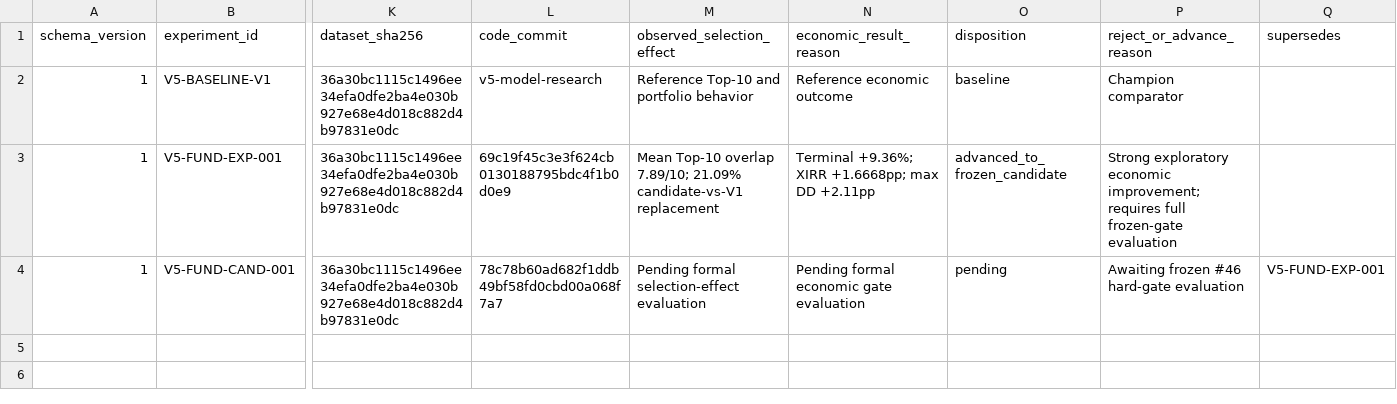
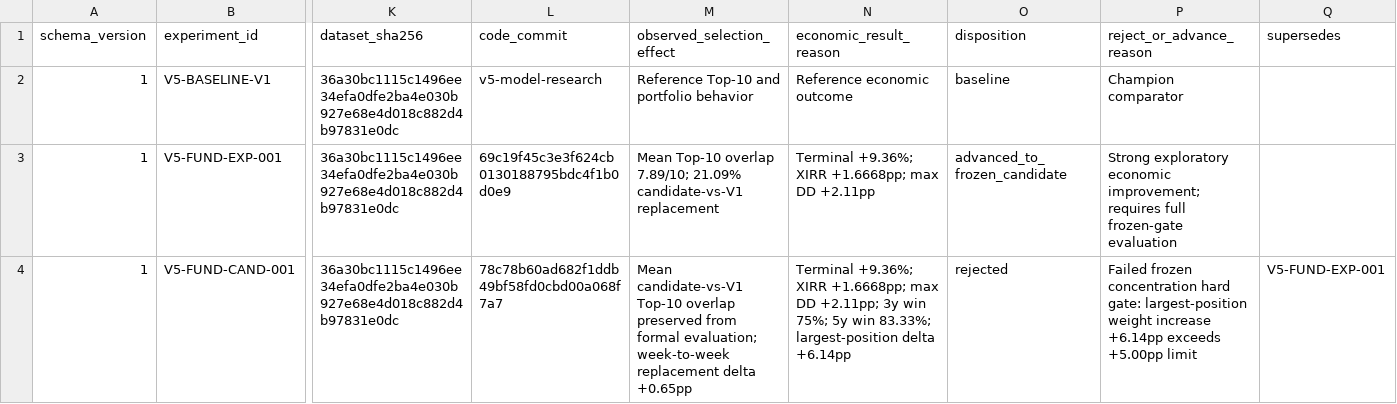
Before and after one commit to Rmarsden89/finance, a CSV file: reports/v5/experiment_registry.csv, drawn as a sheet; only a part is shown, gaps mark what is left out; the diff names each change by its address in the sheet, - before the commit and + after, or states it on an @@ line.

Commit message:
Issue #47: record frozen candidate 001 rejection

```diff
--- a/reports/v5/experiment_registry.csv
+++ b/reports/v5/experiment_registry.csv
-M4 (observed_selection_effect): Pending formal selection-effect evaluation
+M4 (observed_selection_effect): Mean candidate-vs-V1 Top-10 overlap preserved from formal evaluation; week-to-week replacement delta +0.65pp
-N4 (economic_result_reason): Pending formal economic gate evaluation
+N4 (economic_result_reason): Terminal +9.36%; XIRR +1.6668pp; max DD +2.11pp; 3y win 75%; 5y win 83.33%; largest-position delta +6.14pp
-O4 (disposition): pending
+O4 (disposition): rejected
-P4 (reject_or_advance_reason): Awaiting frozen #46 hard-gate evaluation
+P4 (reject_or_advance_reason): Failed frozen concentration hard gate: largest-position weight increase +6.14pp exceeds +5.00pp limit
```
